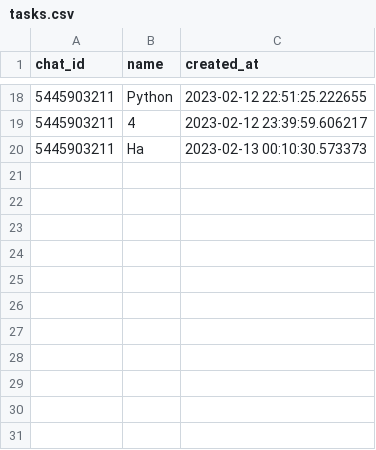
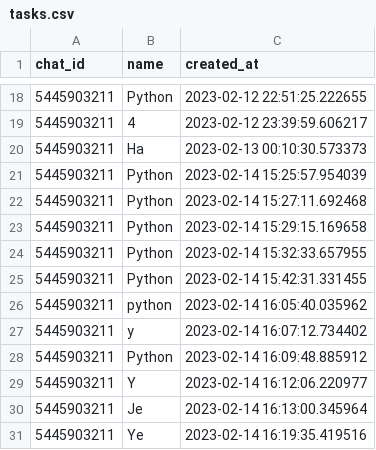
Before and after one commit to Farruxbek2004/Farruxbek, a CSV file: model_3/lesson_8/todo/tasks.csv, drawn as a sheet; only a part is shown, gaps mark what is left out; the diff names each change by its address in the sheet, - before the commit and + after, or states it on an @@ line.

```diff
--- a/model_3/lesson_8/todo/tasks.csv
+++ b/model_3/lesson_8/todo/tasks.csv
+row 21: 5445903211 | Python | 2023-02-14 15:25:57.954039
+row 22: 5445903211 | Python | 2023-02-14 15:27:11.692468
+row 23: 5445903211 | Python | 2023-02-14 15:29:15.169658
+row 24: 5445903211 | Python | 2023-02-14 15:32:33.657955
+row 25: 5445903211 | Python | 2023-02-14 15:42:31.331455
+row 26: 5445903211 | python | 2023-02-14 16:05:40.035962
+row 27: 5445903211 | y | 2023-02-14 16:07:12.734402
+row 28: 5445903211 | Python | 2023-02-14 16:09:48.885912
+row 29: 5445903211 | Y | 2023-02-14 16:12:06.220977
+row 30: 5445903211 | Je | 2023-02-14 16:13:00.345964
+row 31: 5445903211 | Ye | 2023-02-14 16:19:35.419516
```
Also changed, not shown: 4 other files.
